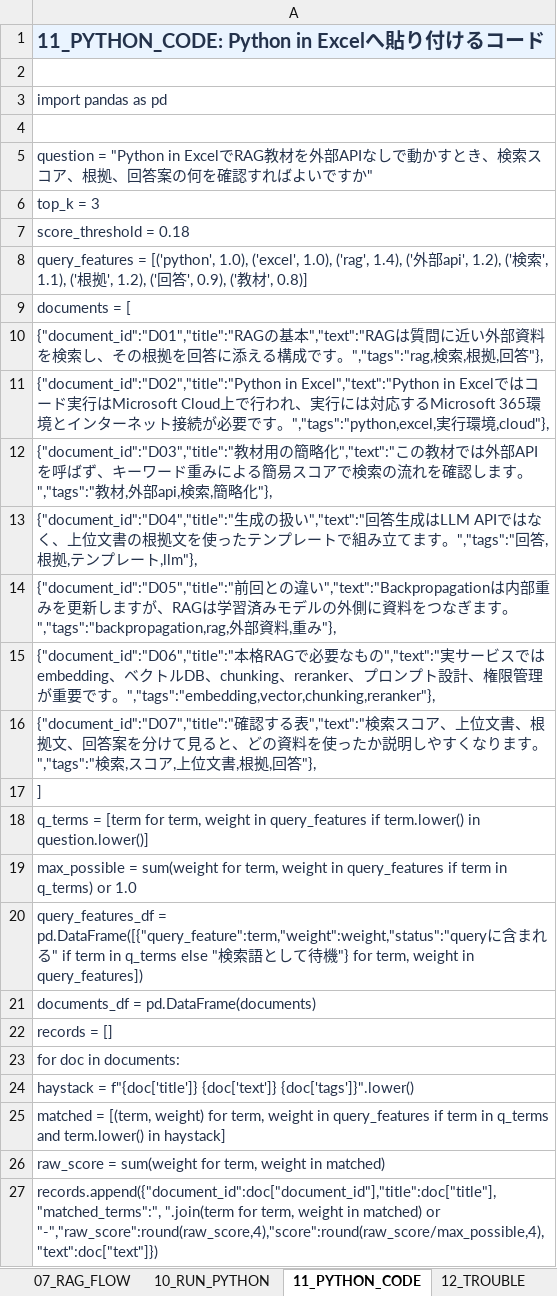
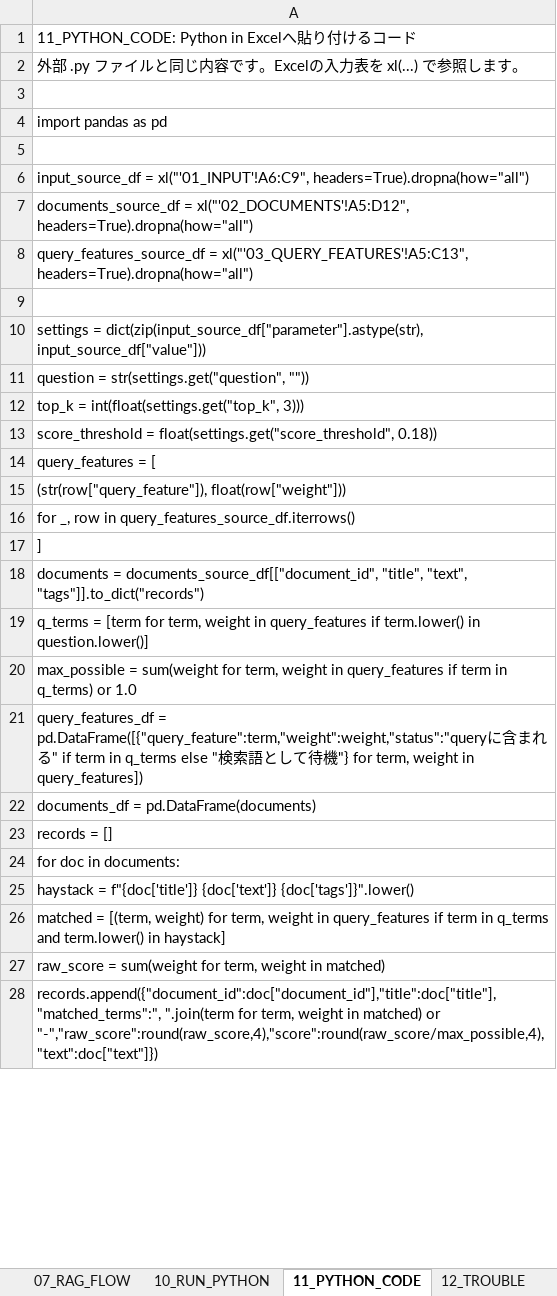
Before and after one commit to KanameShiga-dev/excel-python-mini-llm-demo, an Excel workbook: 第10回_RAG/excel_rag_demo.xlsx, sheet 11_PYTHON_CODE, drawn as a sheet; only a part is shown; values as stored, in another font and other column widths than the file's, no borders; removed rows and columns are numbered as before the commit, all else as after; the diff covers the shown part only; the diff names each change by its address in the sheet, - before the commit and + after, or states it on an @@ line.

```diff
--- a/第10回_RAG/excel_rag_demo.xlsx (sheet 11_PYTHON_CODE)
+++ b/第10回_RAG/excel_rag_demo.xlsx (sheet 11_PYTHON_CODE)
@@ A1 text colour: #24324B → black, fill: #EAF4FF → none, bold: on → off, text size: smaller @@
+row 2: 外部 .py ファイルと同じ内容です。Excelの入力表を xl(...) で参照します。
-A4 text colour: #24324B
+A4 text colour: black
-A6: question = "Python in ExcelでRAG教材を外部APIなしで動かすとき、検索スコア、根拠、回答案の何を確認すればよいですか"
+A6: input_source_df = xl("'01_INPUT'!A6:C9", headers=True).dropna(how="all")
-A6:A8 text colour: #24324B
+A6:A8 text colour: black
-A7: top_k = 3
+A7: documents_source_df = xl("'02_DOCUMENTS'!A5:D12", headers=True).dropna(how="all")
-A8: score_threshold = 0.18
+A8: query_features_source_df = xl("'03_QUERY_FEATURES'!A5:C13", headers=True).dropna(how="all")
-A9: query_features = [('python', 1.0), ('excel', 1.0), ('rag', 1.4), ('外部api', 1.2), ('検索', 1.1), ('根拠', 1.2), ('回答', 0.9), ('教材', 0.8)]
+A9: (empty)
-A10: documents = [
+A10: settings = dict(zip(input_source_df["parameter"].astype(str), input_source_df["value"]))
-A10:A16 text colour: #24324B
+A10:A16 text colour: black
-A11: {"document_id":"D01","title":"RAGの基本","text":"RAGは質問に近い外部資料を検索し、その根拠を回答に添える構成です。","tags":"rag,検索,根拠,回答"},
+A11: question = str(settings.get("question", ""))
-A12: {"document_id":"D02","title":"Python in Excel","text":"Python in Excelではコード実行はMicrosoft Cloud上で行われ、実行には対応するMicrosoft 365環境とインターネット接続が必要です。","tags":"python,excel,実行環境,cloud"},
+A12: top_k = int(float(settings.get("top_k", 3)))
-A13: {"document_id":"D03","title":"教材用の簡略化","text":"この教材では外部APIを呼ばず、キーワード重みによる簡易スコアで検索の流れを確認します。","tags":"教材,外部api,検索,簡略化"},
+A13: score_threshold = float(settings.get("score_threshold", 0.18))
-A14: {"document_id":"D04","title":"生成の扱い","text":"回答生成はLLM APIではなく、上位文書の根拠文を使ったテンプレートで組み立てます。","tags":"回答,根拠,テンプレート,llm"},
+A14: query_features = [
-A15: {"document_id":"D05","title":"前回との違い","text":"Backpropagationは内部重みを更新しますが、RAGは学習済みモデルの外側に資料をつなぎます。","tags":"backpropagation,rag,外部資料,重み"},
+A15: (str(row["query_feature"]), float(row["weight"]))
-A16: {"document_id":"D06","title":"本格RAGで必要なもの","text":"実サービスではembedding、ベクトルDB、chunking、reranker、プロンプト設計、権限管理が重要です。","tags":"embedding,vector,chunking,reranker"},
+A16: for _, row in query_features_source_df.iterrows()
-row 16: {"document_id":"D07","title":"確認する表","text":"検索スコア、上位文書、根拠文、回答案を分けて見ると、どの資料を使ったか説明しやすくなります。","tags":"検索,スコア,上位文書,根拠,回答"},
-A17 text colour: #24324B
+A17 text colour: black
+row 18: documents = documents_source_df[["document_id", "title", "text", "tags"]].to_dict("records")
-A19:A28 text colour: #24324B
+A19:A28 text colour: black
```
Also changed, not shown: cell formats elsewhere in this sheet, 第4回_Positional_Encoding/excel_positional_encoding_demo.xlsx, 第6回_Transformer_Block/excel_transformer_block_demo.xlsx, 10 other files.
